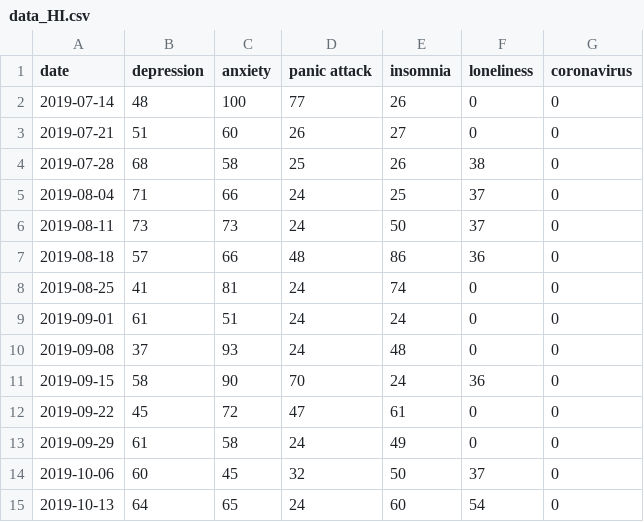
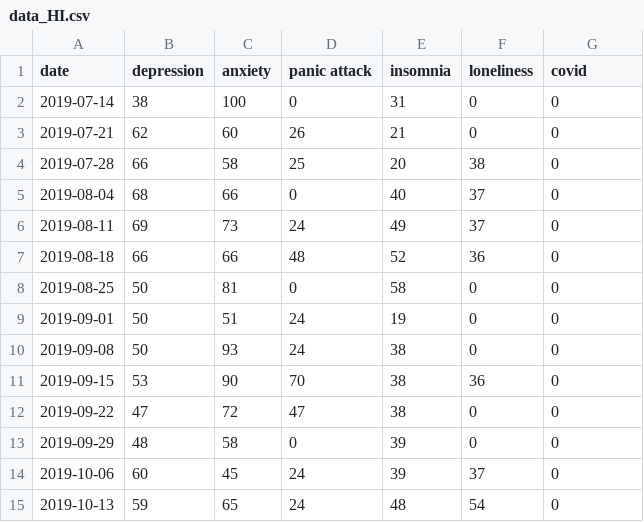
Before and after one commit to IronicNinja/covid19api, a CSV file: data_HI.csv, drawn as a sheet; only a part is shown; the diff covers the shown part only.

```diff
--- a/data_HI.csv
+++ b/data_HI.csv
@@ -1,15 +1,15 @@
-date,depression,anxiety,panic attack,insomnia,loneliness,coronavirus
-2019-07-14,48,100,77,26,0,0
-2019-07-21,51,60,26,27,0,0
-2019-07-28,68,58,25,26,38,0
-2019-08-04,71,66,24,25,37,0
-2019-08-11,73,73,24,50,37,0
-2019-08-18,57,66,48,86,36,0
-2019-08-25,41,81,24,74,0,0
-2019-09-01,61,51,24,24,0,0
-2019-09-08,37,93,24,48,0,0
-2019-09-15,58,90,70,24,36,0
-2019-09-22,45,72,47,61,0,0
-2019-09-29,61,58,24,49,0,0
-2019-10-06,60,45,32,50,37,0
-2019-10-13,64,65,24,60,54,0
+date,depression,anxiety,panic attack,insomnia,loneliness,covid
+2019-07-14,38,100,0,31,0,0
+2019-07-21,62,60,26,21,0,0
+2019-07-28,66,58,25,20,38,0
+2019-08-04,68,66,0,40,37,0
+2019-08-11,69,73,24,49,37,0
+2019-08-18,66,66,48,52,36,0
+2019-08-25,50,81,0,58,0,0
+2019-09-01,50,51,24,19,0,0
+2019-09-08,50,93,24,38,0,0
+2019-09-15,53,90,70,38,36,0
+2019-09-22,47,72,47,38,0,0
+2019-09-29,48,58,0,39,0,0
+2019-10-06,60,45,24,39,37,0
+2019-10-13,59,65,24,48,54,0
```
Also changed, not shown: 114 edited cells elsewhere in this file, data_AK.csv, data_CA.csv, 48 other files.
